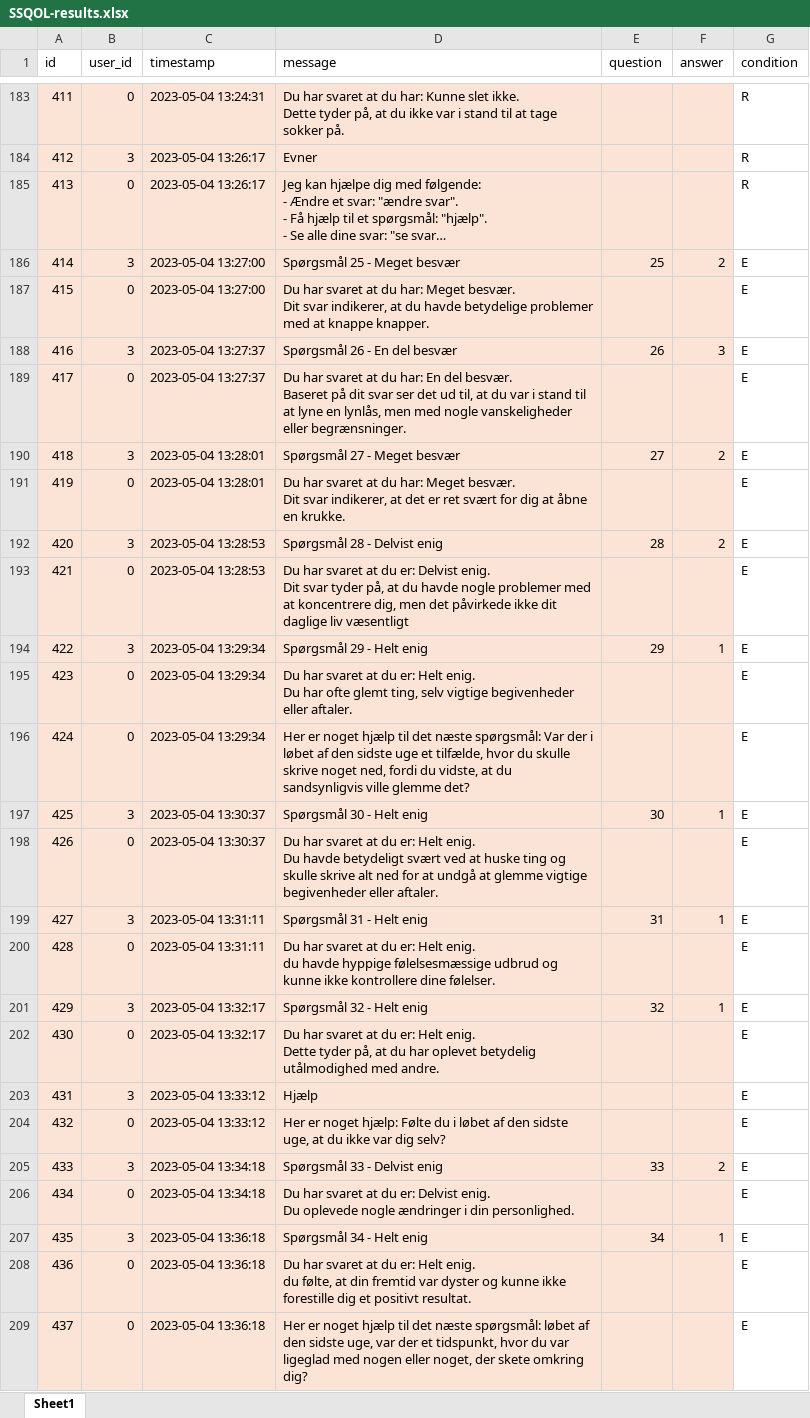
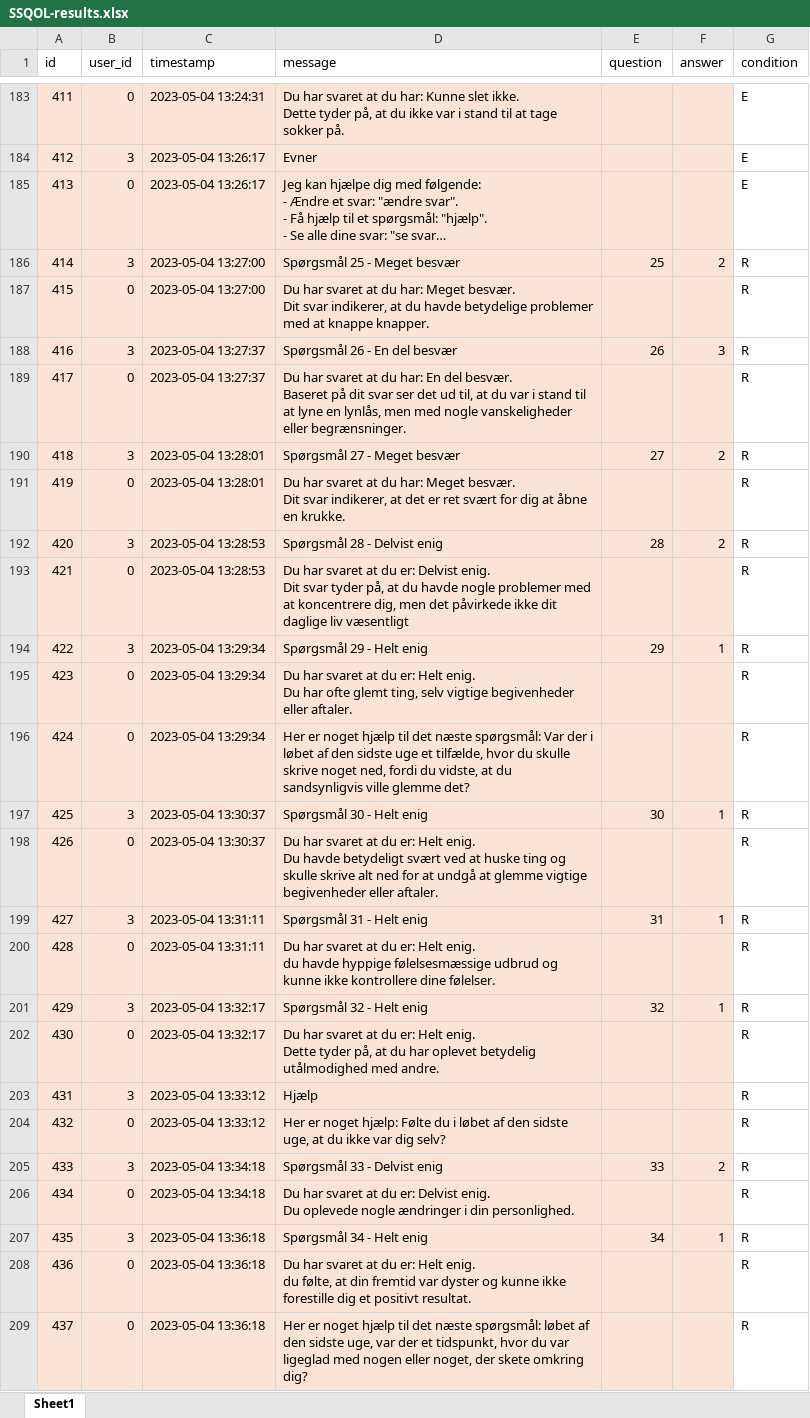
Before and after one commit to MED-Master/MED10_DataAnalysis, an Excel workbook: SSQOL-results.xlsx, sheet Sheet1, drawn as a sheet; only a part is shown, gaps mark what is left out; long unchanged cells end in …; values as stored, in another font and other column widths than the file's, no borders; the diff covers the shown part only; the diff names each change by its address in the sheet, - before the commit and + after, or states it on an @@ line.

```diff
--- a/SSQOL-results.xlsx (sheet Sheet1)
+++ b/SSQOL-results.xlsx (sheet Sheet1)
-G183:G185 (condition): R
+G183:G185 (condition): E
-G186:G209 (condition): E
+G186:G209 (condition): R
```
Also changed, not shown: 203 edited cells elsewhere in this sheet, 4 other files.
